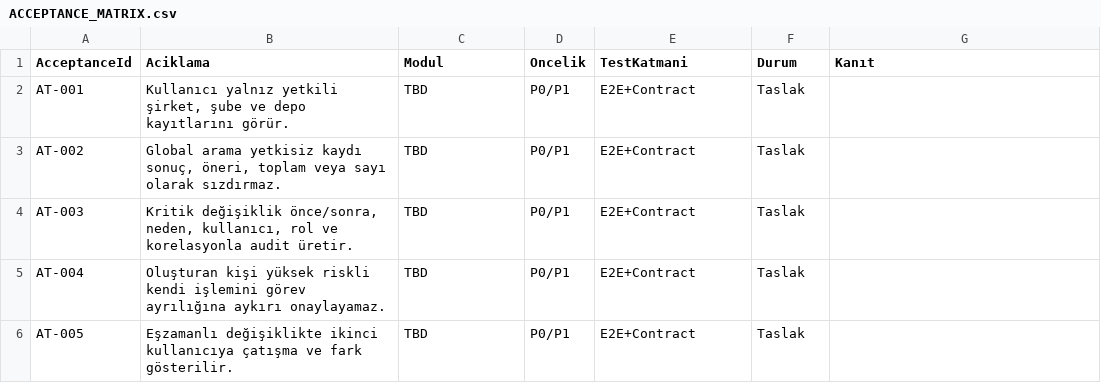
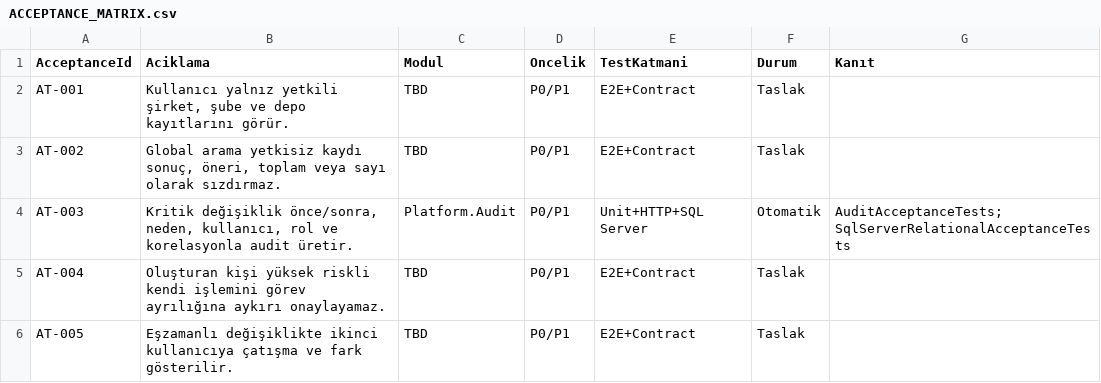
Before and after one commit to sinangym/GoymenERP, a CSV file: docs/acceptance/ACCEPTANCE_MATRIX.csv, drawn as a sheet; only a part is shown.

Commit message:
feat(audit): implement ERP-000D audit and correlation

```diff
--- a/docs/acceptance/ACCEPTANCE_MATRIX.csv
+++ b/docs/acceptance/ACCEPTANCE_MATRIX.csv
@@ -3,3 +3,3 @@ AT-001,"Kullanıcı yalnız yetkili şirket, şube ve depo kayıtlarını görü
 AT-002,"Global arama yetkisiz kaydı sonuç, öneri, toplam veya sayı olarak sızdırmaz.",TBD,P0/P1,E2E+Contract,Taslak,
-AT-003,"Kritik değişiklik önce/sonra, neden, kullanıcı, rol ve korelasyonla audit üretir.",TBD,P0/P1,E2E+Contract,Taslak,
+AT-003,"Kritik değişiklik önce/sonra, neden, kullanıcı, rol ve korelasyonla audit üretir.",Platform.Audit,P0/P1,Unit+HTTP+SQL Server,Otomatik,"AuditAcceptanceTests; SqlServerRelationalAcceptanceTests"
 AT-004,Oluşturan kişi yüksek riskli kendi işlemini görev ayrılığına aykırı onaylayamaz.,TBD,P0/P1,E2E+Contract,Taslak,
```
Also changed, not shown: 50 other files.
